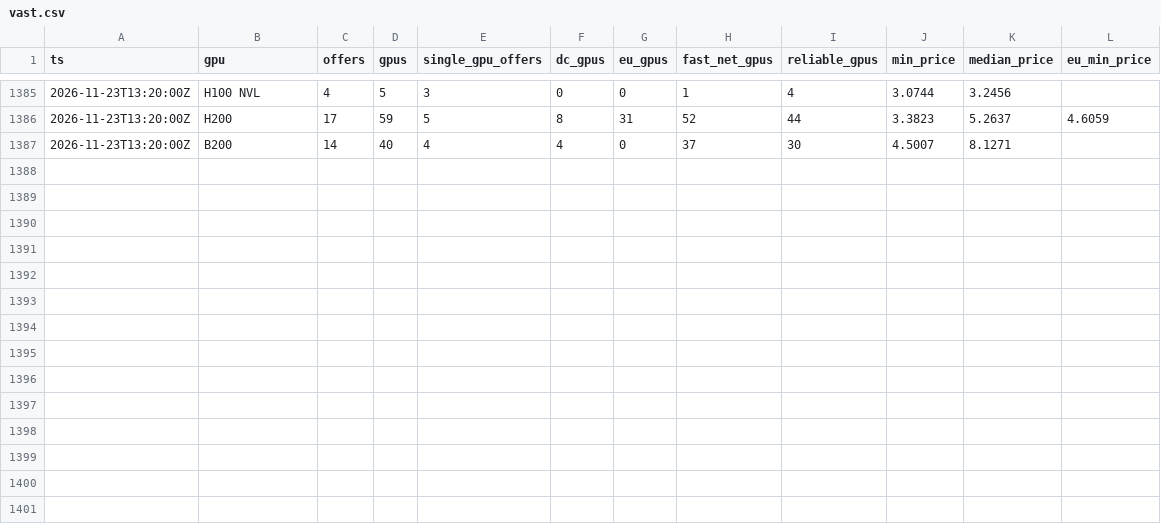
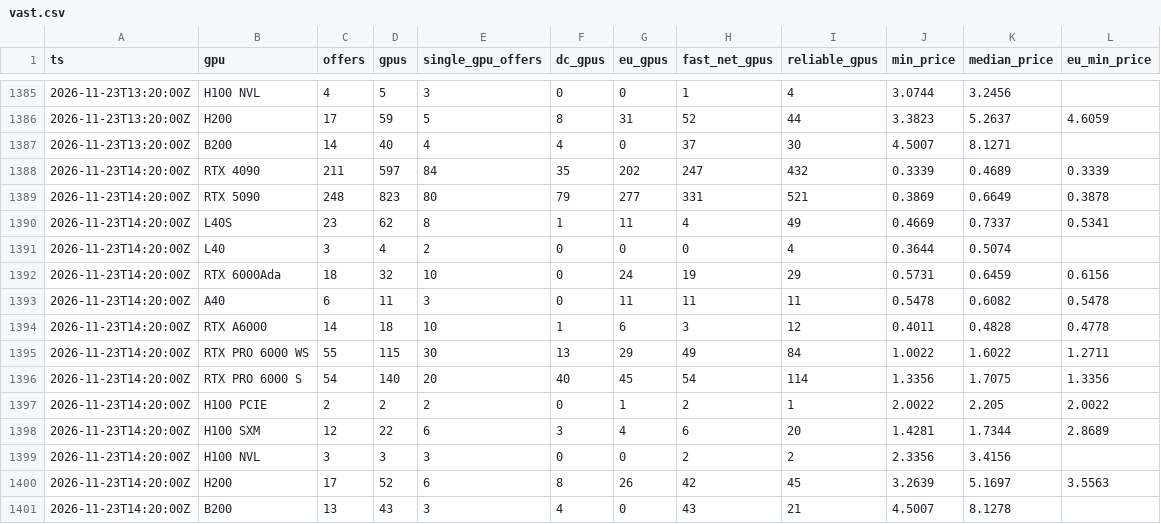
Before and after one commit to EldadRan/GPU_Availability, a CSV file: data/vast.csv, drawn as a sheet; only a part is shown, gaps mark what is left out.

```diff
--- a/data/vast.csv
+++ b/data/vast.csv
@@ -1387 +1387,15 @@ ts,gpu,offers,gpus,single_gpu_offers,dc_gpus,eu_gpus,fast_net_gpus,reliable_gpus
 2026-11-23T13:20:00Z,B200,14,40,4,4,0,37,30,4.5007,8.1271,
+2026-11-23T14:20:00Z,RTX 4090,211,597,84,35,202,247,432,0.3339,0.4689,0.3339
+2026-11-23T14:20:00Z,RTX 5090,248,823,80,79,277,331,521,0.3869,0.6649,0.3878
+2026-11-23T14:20:00Z,L40S,23,62,8,1,11,4,49,0.4669,0.7337,0.5341
+2026-11-23T14:20:00Z,L40,3,4,2,0,0,0,4,0.3644,0.5074,
+2026-11-23T14:20:00Z,RTX 6000Ada,18,32,10,0,24,19,29,0.5731,0.6459,0.6156
+2026-11-23T14:20:00Z,A40,6,11,3,0,11,11,11,0.5478,0.6082,0.5478
+2026-11-23T14:20:00Z,RTX A6000,14,18,10,1,6,3,12,0.4011,0.4828,0.4778
+2026-11-23T14:20:00Z,RTX PRO 6000 WS,55,115,30,13,29,49,84,1.0022,1.6022,1.2711
+2026-11-23T14:20:00Z,RTX PRO 6000 S,54,140,20,40,45,54,114,1.3356,1.7075,1.3356
+2026-11-23T14:20:00Z,H100 PCIE,2,2,2,0,1,2,1,2.0022,2.205,2.0022
+2026-11-23T14:20:00Z,H100 SXM,12,22,6,3,4,6,20,1.4281,1.7344,2.8689
+2026-11-23T14:20:00Z,H100 NVL,3,3,3,0,0,2,2,2.3356,3.4156,
+2026-11-23T14:20:00Z,H200,17,52,6,8,26,42,45,3.2639,5.1697,3.5563
+2026-11-23T14:20:00Z,B200,13,43,3,4,0,43,21,4.5007,8.1278,
```
Also changed, not shown: data/regions/vast-2026-11.csv, data/runpod.csv, 1 other file.
